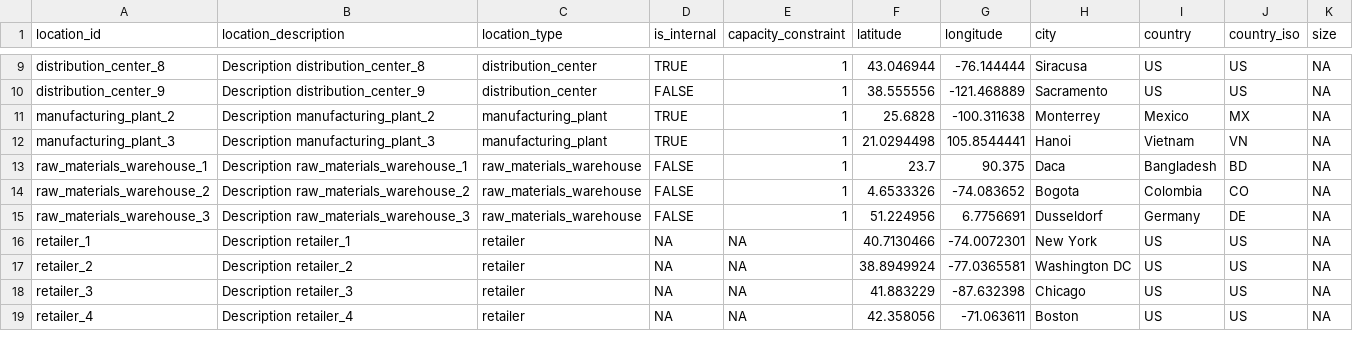
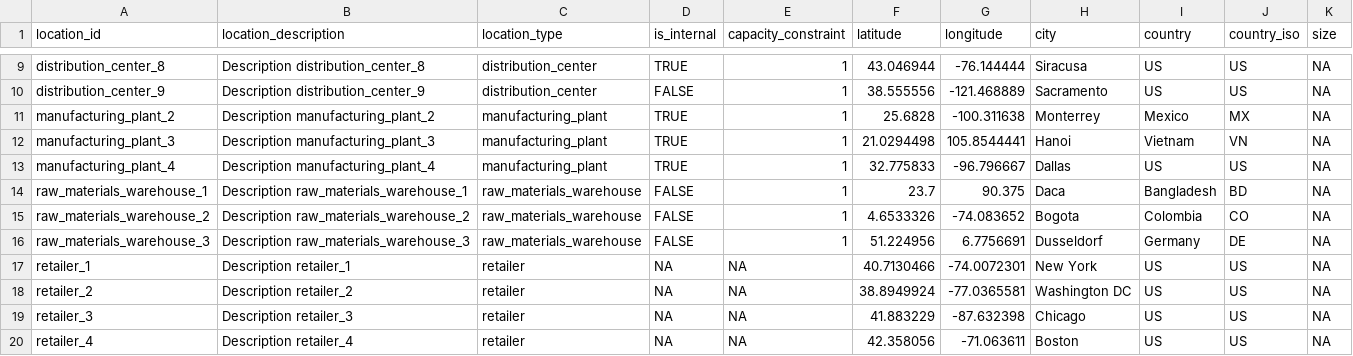
Before and after one commit to ianuvrat/AIRetail, a CSV file: data/sc_location_md.csv, drawn as a sheet; only a part is shown, gaps mark what is left out; the diff names each change by its address in the sheet, - before the commit and + after, or states it on an @@ line.

```diff
--- a/data/sc_location_md.csv
+++ b/data/sc_location_md.csv
+row 13: manufacturing_plant_4 | Description manufacturing_plant_4 | manufacturing_plant | TRUE | 1 | 32.775833 | -96.796667 | Dallas | US | US | NA
```
Also changed, not shown: 1 other file.
